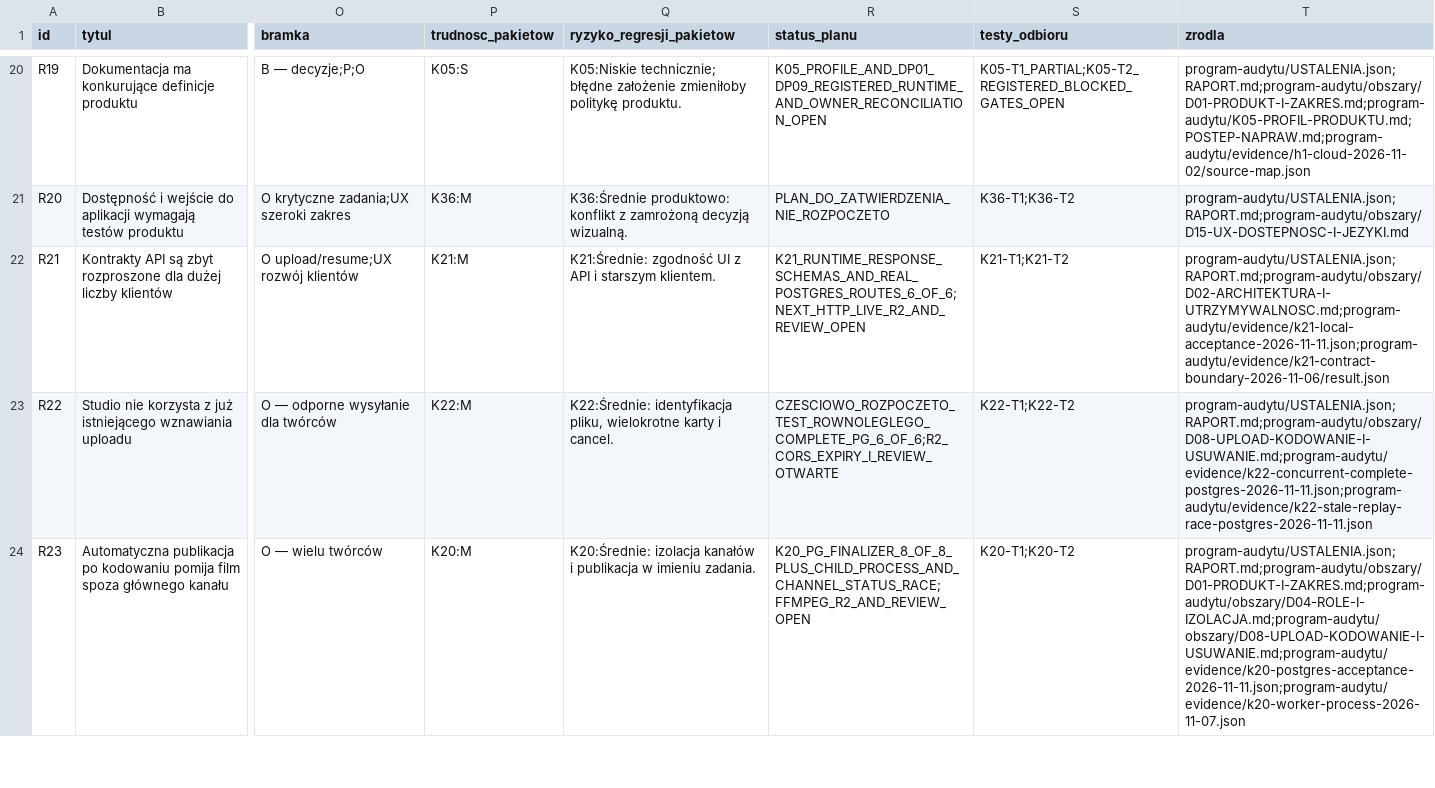
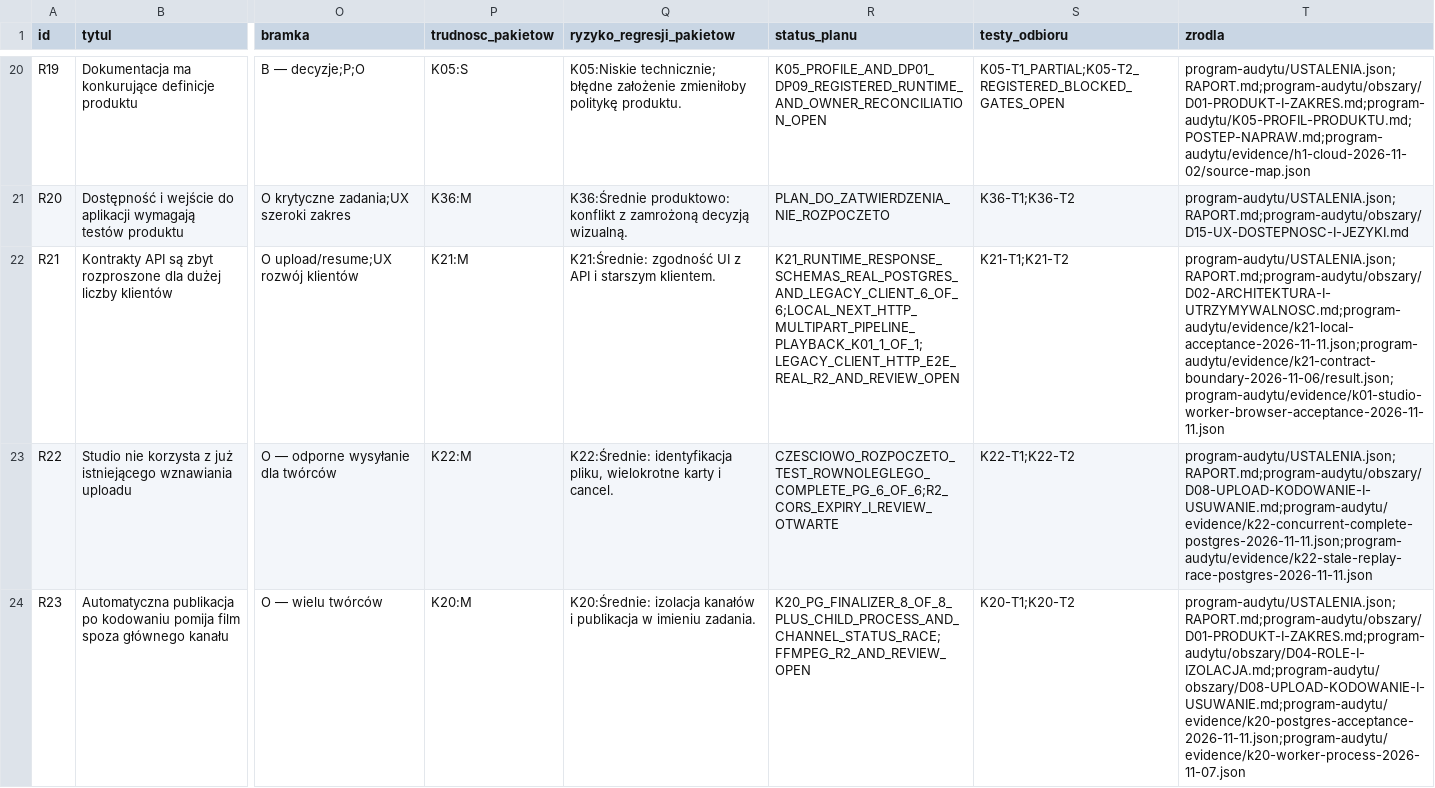
Before and after one commit to pawelekbyra/polutek-pl, a CSV file: docs/audit/2026-11-01-platform-research/KOLEJNOSC-NAPRAW.csv, drawn as a sheet; only a part is shown, gaps mark what is left out; the diff names each change by its address in the sheet, - before the commit and + after, or states it on an @@ line.

```diff
--- a/docs/audit/2026-11-01-platform-research/KOLEJNOSC-NAPRAW.csv
+++ b/docs/audit/2026-11-01-platform-research/KOLEJNOSC-NAPRAW.csv
-R22 (status_planu): K21_RUNTIME_RESPONSE_SCHEMAS_AND_REAL_POSTGRES_ROUTES_6_OF_6;NEXT_HTTP_LIVE_R2_AND_REVIEW_OPEN
+R22 (status_planu): K21_RUNTIME_RESPONSE_SCHEMAS_REAL_POSTGRES_AND_LEGACY_CLIENT_6_OF_6;LOCAL_NEXT_HTTP_MULTIPART_PIPELINE_PLAYBACK_K01_1_OF_1;LEGACY_CLIENT_HTTP_E2E_REAL_R2_AND_REVIEW_OPEN
-T22 (zrodla): program-audytu/USTALENIA.json;RAPORT.md;program-audytu/obszary/D02-ARCHITEKTURA-I-UTRZYMYWALNOSC.md;program-audytu/evidence/k21-local-acceptance-2026-11-11.json;program-audytu/evidence/k21-contract-boundary-2026-11-06/result.json
+T22 (zrodla): program-audytu/USTALENIA.json;RAPORT.md;program-audytu/obszary/D02-ARCHITEKTURA-I-UTRZYMYWALNOSC.md;program-audytu/evidence/k21-local-acceptance-2026-11-11.json;program-audytu/evidence/k21-contract-boundary-2026-11-06/result.json;program-audytu/evidence/k01-studio-worker-browser-acceptance-2026-11-11.json
```
Also changed, not shown: 6 other files.
